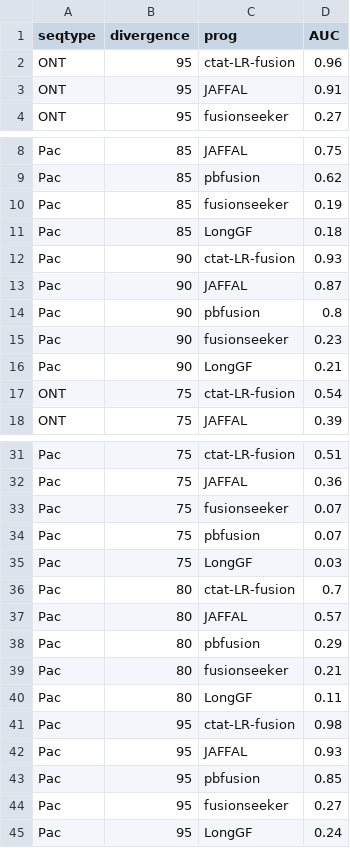
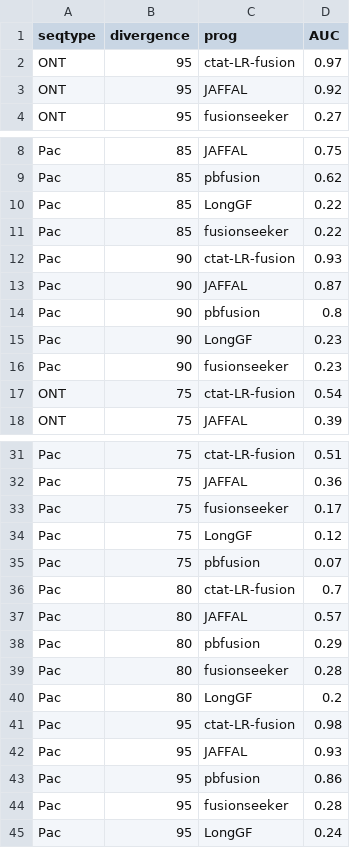
Before and after one commit to broadinstitute/CTAT-LRF-Paper, a TSV file: 1.Benchmark_Simulated_Fusions/1a.jaffalpaper_simulated_reads/data/strict_allow_paralogs.combined_results.PR_AUC.tsv, drawn as a sheet; only a part is shown, gaps mark what is left out.

```diff
--- a/1.Benchmark_Simulated_Fusions/1a.jaffalpaper_simulated_reads/data/strict_allow_paralogs.combined_results.PR_AUC.tsv
+++ b/1.Benchmark_Simulated_Fusions/1a.jaffalpaper_simulated_reads/data/strict_allow_paralogs.combined_results.PR_AUC.tsv
@@ -1,4 +1,4 @@
 seqtype	divergence	prog	AUC
-ONT	95	ctat-LR-fusion	0.96
-ONT	95	JAFFAL	0.91
+ONT	95	ctat-LR-fusion	0.97
+ONT	95	JAFFAL	0.92
 ONT	95	fusionseeker	0.27
@@ -9,4 +9,4 @@ Pac	85	JAFFAL	0.75
 Pac	85	pbfusion	0.62
-Pac	85	fusionseeker	0.19
-Pac	85	LongGF	0.18
+Pac	85	LongGF	0.22
+Pac	85	fusionseeker	0.22
 Pac	90	ctat-LR-fusion	0.93
@@ -14,4 +14,4 @@ Pac	90	JAFFAL	0.87
 Pac	90	pbfusion	0.8
+Pac	90	LongGF	0.23
 Pac	90	fusionseeker	0.23
-Pac	90	LongGF	0.21
 ONT	75	ctat-LR-fusion	0.54
@@ -32,5 +32,5 @@ Pac	75	ctat-LR-fusion	0.51
 Pac	75	JAFFAL	0.36
-Pac	75	fusionseeker	0.07
+Pac	75	fusionseeker	0.17
+Pac	75	LongGF	0.12
 Pac	75	pbfusion	0.07
-Pac	75	LongGF	0.03
 Pac	80	ctat-LR-fusion	0.7
@@ -38,8 +38,8 @@ Pac	80	JAFFAL	0.57
 Pac	80	pbfusion	0.29
-Pac	80	fusionseeker	0.21
-Pac	80	LongGF	0.11
+Pac	80	fusionseeker	0.28
+Pac	80	LongGF	0.2
 Pac	95	ctat-LR-fusion	0.98
 Pac	95	JAFFAL	0.93
-Pac	95	pbfusion	0.85
-Pac	95	fusionseeker	0.27
+Pac	95	pbfusion	0.86
+Pac	95	fusionseeker	0.28
 Pac	95	LongGF	0.24
```
Also changed, not shown: 1.Benchmark_Simulated_Fusions/1a.jaffalpaper_simulated_reads/data/allow_rev_and_paralogs.combined_results.PR_AUC.tsv, 6 other files.
